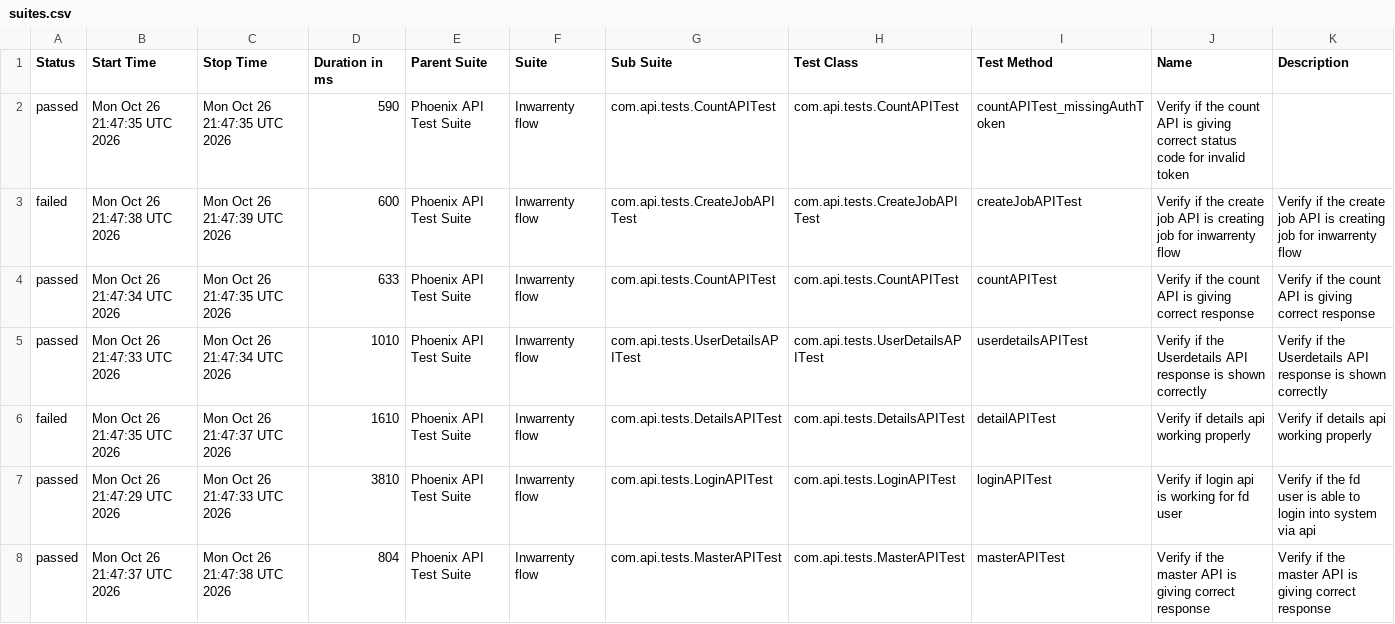
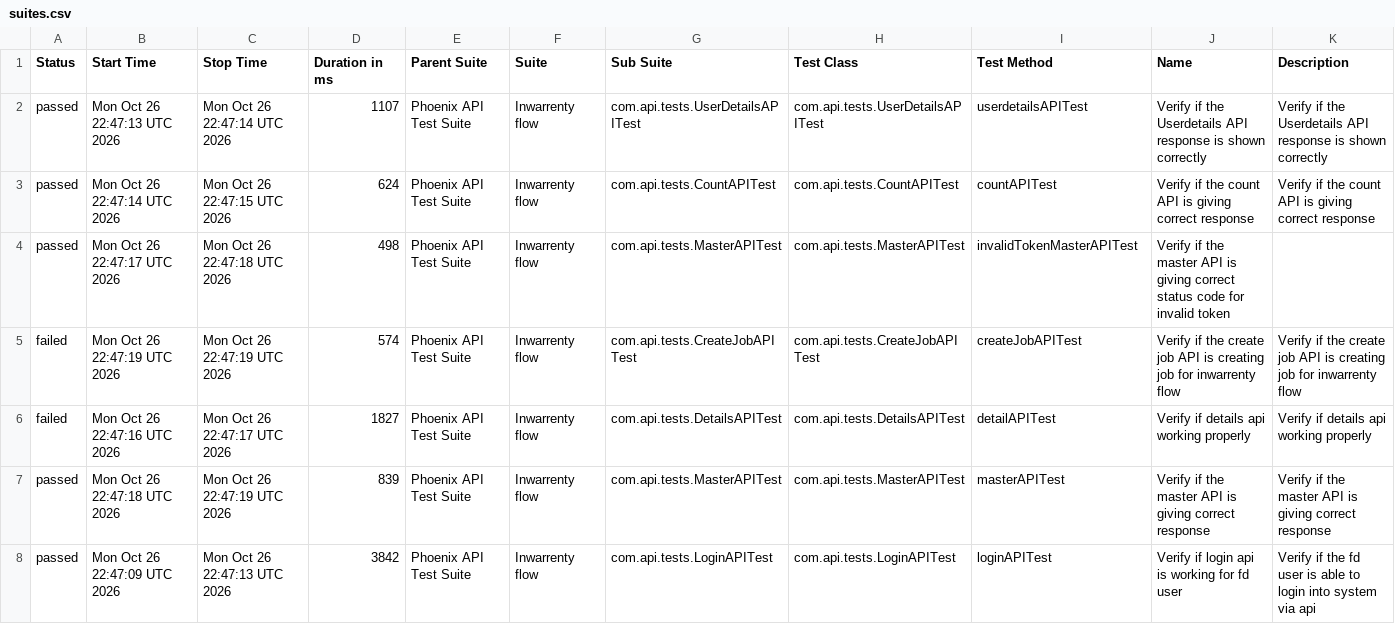
Before and after one commit to AbhijitNaik05/PhoenixTestAutomationFramework, a CSV file: data/suites.csv, drawn as a sheet; only a part is shown; the diff covers the shown part only.

```diff
--- a/data/suites.csv
+++ b/data/suites.csv
@@ -1,8 +1,8 @@
 "Status","Start Time","Stop Time","Duration in ms","Parent Suite","Suite","Sub Suite","Test Class","Test Method","Name","Description"
-"passed","Mon Oct 26 21:47:35 UTC 2026","Mon Oct 26 21:47:35 UTC 2026","590","Phoenix API Test Suite","Inwarrenty flow","com.api.tests.CountAPITest","com.api.tests.CountAPITest","countAPITest_missingAuthToken","Verify if the count API is giving correct status code for invalid token",""
-"failed","Mon Oct 26 21:47:38 UTC 2026","Mon Oct 26 21:47:39 UTC 2026","600","Phoenix API Test Suite","Inwarrenty flow","com.api.tests.CreateJobAPITest","com.api.tests.CreateJobAPITest","createJobAPITest","Verify if the create job API is creating job for inwarrenty flow","Verify if the create job API is creating job for inwarrenty flow"
-"passed","Mon Oct 26 21:47:34 UTC 2026","Mon Oct 26 21:47:35 UTC 2026","633","Phoenix API Test Suite","Inwarrenty flow","com.api.tests.CountAPITest","com.api.tests.CountAPITest","countAPITest","Verify if the count API is giving correct response","Verify if the count API is giving correct response"
-"passed","Mon Oct 26 21:47:33 UTC 2026","Mon Oct 26 21:47:34 UTC 2026","1010","Phoenix API Test Suite","Inwarrenty flow","com.api.tests.UserDetailsAPITest","com.api.tests.UserDetailsAPITest","userdetailsAPITest","Verify if the Userdetails API response is shown correctly","Verify if the Userdetails API response is shown correctly"
-"failed","Mon Oct 26 21:47:35 UTC 2026","Mon Oct 26 21:47:37 UTC 2026","1610","Phoenix API Test Suite","Inwarrenty flow","com.api.tests.DetailsAPITest","com.api.tests.DetailsAPITest","detailAPITest","Verify if details api working properly","Verify if details api working properly"
-"passed","Mon Oct 26 21:47:29 UTC 2026","Mon Oct 26 21:47:33 UTC 2026","3810","Phoenix API Test Suite","Inwarrenty flow","com.api.tests.LoginAPITest","com.api.tests.LoginAPITest","loginAPITest","Verify if login api is working for fd user","Verify if the fd user is able to login into system via api"
-"passed","Mon Oct 26 21:47:37 UTC 2026","Mon Oct 26 21:47:38 UTC 2026","804","Phoenix API Test Suite","Inwarrenty flow","com.api.tests.MasterAPITest","com.api.tests.MasterAPITest","masterAPITest","Verify if the master API is giving correct response","Verify if the master API is giving correct response"
+"passed","Mon Oct 26 22:47:13 UTC 2026","Mon Oct 26 22:47:14 UTC 2026","1107","Phoenix API Test Suite","Inwarrenty flow","com.api.tests.UserDetailsAPITest","com.api.tests.UserDetailsAPITest","userdetailsAPITest","Verify if the Userdetails API response is shown correctly","Verify if the Userdetails API response is shown correctly"
+"passed","Mon Oct 26 22:47:14 UTC 2026","Mon Oct 26 22:47:15 UTC 2026","624","Phoenix API Test Suite","Inwarrenty flow","com.api.tests.CountAPITest","com.api.tests.CountAPITest","countAPITest","Verify if the count API is giving correct response","Verify if the count API is giving correct response"
+"passed","Mon Oct 26 22:47:17 UTC 2026","Mon Oct 26 22:47:18 UTC 2026","498","Phoenix API Test Suite","Inwarrenty flow","com.api.tests.MasterAPITest","com.api.tests.MasterAPITest","invalidTokenMasterAPITest","Verify if the master API is giving correct status code for invalid token",""
+"failed","Mon Oct 26 22:47:19 UTC 2026","Mon Oct 26 22:47:19 UTC 2026","574","Phoenix API Test Suite","Inwarrenty flow","com.api.tests.CreateJobAPITest","com.api.tests.CreateJobAPITest","createJobAPITest","Verify if the create job API is creating job for inwarrenty flow","Verify if the create job API is creating job for inwarrenty flow"
+"failed","Mon Oct 26 22:47:16 UTC 2026","Mon Oct 26 22:47:17 UTC 2026","1827","Phoenix API Test Suite","Inwarrenty flow","com.api.tests.DetailsAPITest","com.api.tests.DetailsAPITest","detailAPITest","Verify if details api working properly","Verify if details api working properly"
+"passed","Mon Oct 26 22:47:18 UTC 2026","Mon Oct 26 22:47:19 UTC 2026","839","Phoenix API Test Suite","Inwarrenty flow","com.api.tests.MasterAPITest","com.api.tests.MasterAPITest","masterAPITest","Verify if the master API is giving correct response","Verify if the master API is giving correct response"
+"passed","Mon Oct 26 22:47:09 UTC 2026","Mon Oct 26 22:47:13 UTC 2026","3842","Phoenix API Test Suite","Inwarrenty flow","com.api.tests.LoginAPITest","com.api.tests.LoginAPITest","loginAPITest","Verify if login api is working for fd user","Verify if the fd user is able to login into system via api"
```
Also changed, not shown: 7 edited cells elsewhere in this file, data/behaviors.csv, 50 other files.
